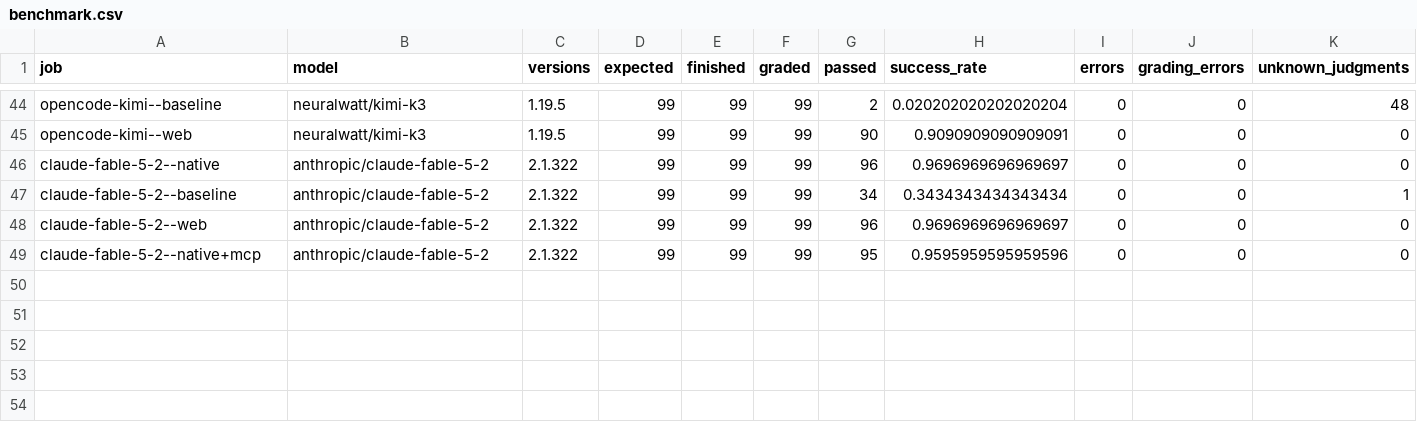
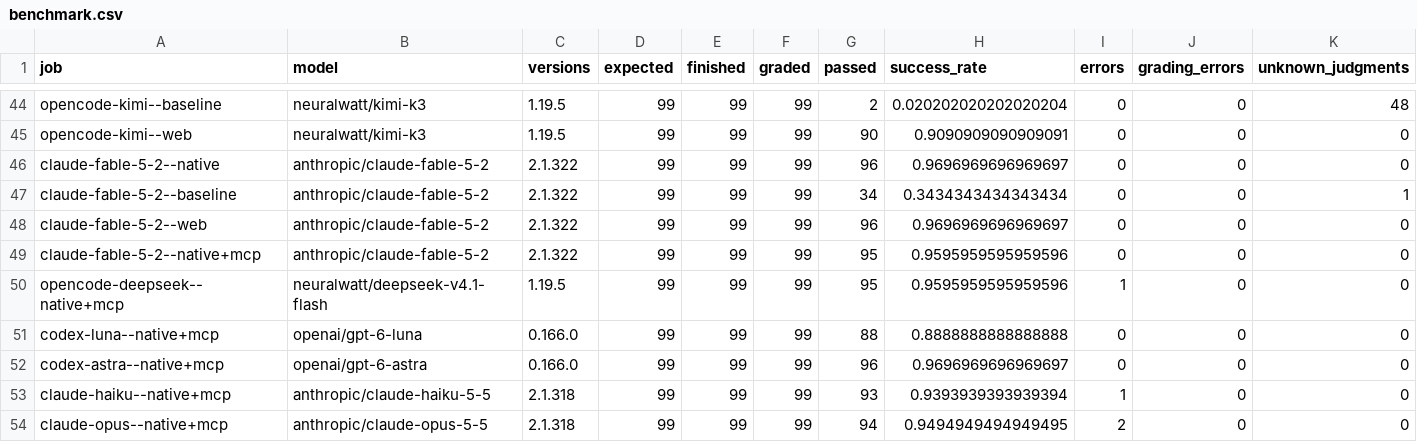
Before and after one commit to wagtail/guide, a CSV file: content/evals/agent-readiness-harbor/results/benchmark.csv, drawn as a sheet; only a part is shown, gaps mark what is left out; rows hold the shown columns only; the diff names each change by its address in the sheet, - before the commit and + after, or states it on an @@ line.

```diff
--- a/content/evals/agent-readiness-harbor/results/benchmark.csv
+++ b/content/evals/agent-readiness-harbor/results/benchmark.csv
+row 50: opencode-deepseek--native+mcp | neuralwatt/deepseek-v4.1-flash | 1.19.5 | 99 | 99 | 99 | 95 | 0.9595959595959596 | 1 | 0 | 0
+row 51: codex-luna--native+mcp | openai/gpt-6-luna | 0.166.0 | 99 | 99 | 99 | 88 | 0.8888888888888888 | 0 | 0 | 0
+row 52: codex-astra--native+mcp | openai/gpt-6-astra | 0.166.0 | 99 | 99 | 99 | 96 | 0.9696969696969697 | 0 | 0 | 0
+row 53: claude-haiku--native+mcp | anthropic/claude-haiku-5-5 | 2.1.318 | 99 | 99 | 99 | 93 | 0.9393939393939394 | 1 | 0 | 0
+row 54: claude-opus--native+mcp | anthropic/claude-opus-5-5 | 2.1.318 | 99 | 99 | 99 | 94 | 0.9494949494949495 | 2 | 0 | 0
```
Also changed, not shown: content/evals/agent-readiness-harbor/analysis/data/by-arm.csv, content/evals/agent-readiness-harbor/analysis/data/data-coverage.csv, 10 other files.
